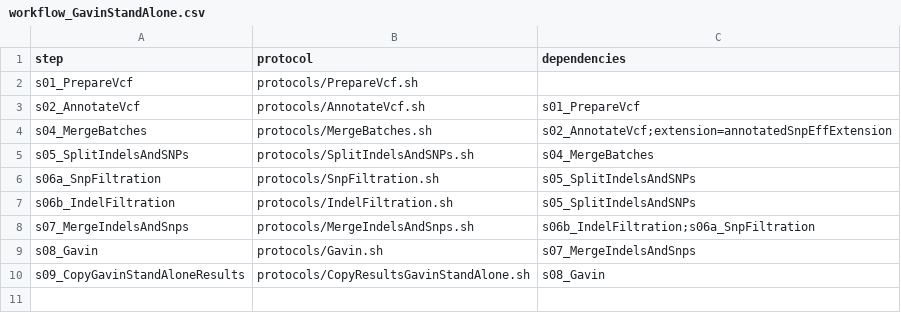
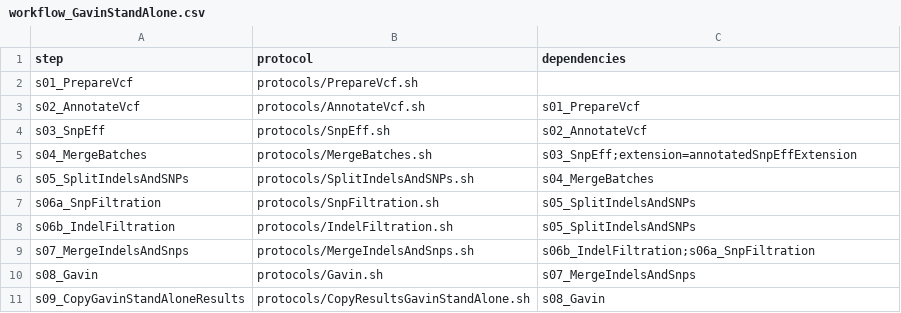
Before and after one commit to molgenis/NGS_DNA, a CSV file: workflow_GavinStandAlone.csv, drawn as a sheet.

Commit message:
added SnpEff to the GavinStandalone workflow

```diff
--- a/workflow_GavinStandAlone.csv
+++ b/workflow_GavinStandAlone.csv
@@ -3,3 +3,4 @@ s01_PrepareVcf,protocols/PrepareVcf.sh,
 s02_AnnotateVcf,protocols/AnnotateVcf.sh,s01_PrepareVcf
-s04_MergeBatches,protocols/MergeBatches.sh,s02_AnnotateVcf;extension=annotatedSnpEffExtension
+s03_SnpEff,protocols/SnpEff.sh,s02_AnnotateVcf
+s04_MergeBatches,protocols/MergeBatches.sh,s03_SnpEff;extension=annotatedSnpEffExtension
 s05_SplitIndelsAndSNPs,protocols/SplitIndelsAndSNPs.sh,s04_MergeBatches
```
